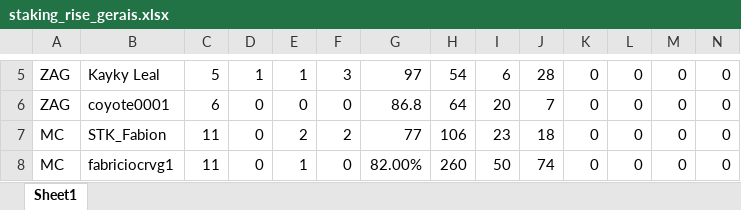
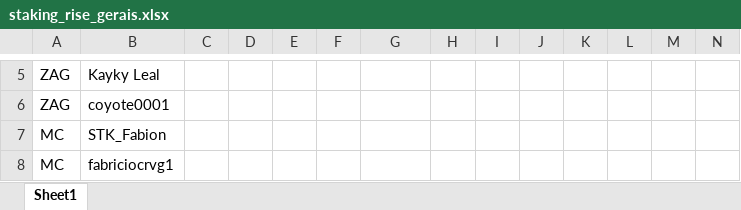
Before and after one commit to ygioyz/stakingrise, an Excel workbook: staking_rise_gerais.xlsx, sheet Sheet1, drawn as a sheet; only a part is shown, gaps mark what is left out; values as stored, in another font and other column widths than the file's, no borders; the diff covers the shown part only; the diff names each change by its address in the sheet, - before the commit and + after, or states it on an @@ line.

```diff
--- a/staking_rise_gerais.xlsx (sheet Sheet1)
+++ b/staking_rise_gerais.xlsx (sheet Sheet1)
-C5: 5
+C5: (empty)
-D5: 1
+D5: (empty)
-E5: 1
+E5: (empty)
-F5: 3
+F5: (empty)
-G5: 97
+G5: (empty)
-H5: 54
+H5: (empty)
-I5: 6
+I5: (empty)
-J5: 28
+J5: (empty)
-K5:K8: 0
+K5:K8: (empty)
-L5:L8: 0
+L5:L8: (empty)
-M5:M8: 0
+M5:M8: (empty)
-N5:N8: 0
+N5:N8: (empty)
-C6: 6
+C6: (empty)
-D6:D8: 0
+D6:D8: (empty)
-E6: 0
+E6: (empty)
-F6: 0
+F6: (empty)
-G6: 86.8
+G6: (empty)
-H6: 64
+H6: (empty)
-I6: 20
+I6: (empty)
-J6: 7
+J6: (empty)
-C7:C8: 11
+C7:C8: (empty)
-E7: 2
+E7: (empty)
-F7: 2
+F7: (empty)
-G7: 77
+G7: (empty)
-H7: 106
+H7: (empty)
-I7: 23
+I7: (empty)
-J7: 18
+J7: (empty)
-E8: 1
+E8: (empty)
-F8: 0
+F8: (empty)
-G8: 82.00%
+G8: (empty)
-H8: 260
+H8: (empty)
-I8: 50
+I8: (empty)
-J8: 74
+J8: (empty)
```
Also changed, not shown: 204 edited cells elsewhere in this sheet, staking_rise_dashboard_jogadores.xlsx, staking_rise_resultados.xlsx.
